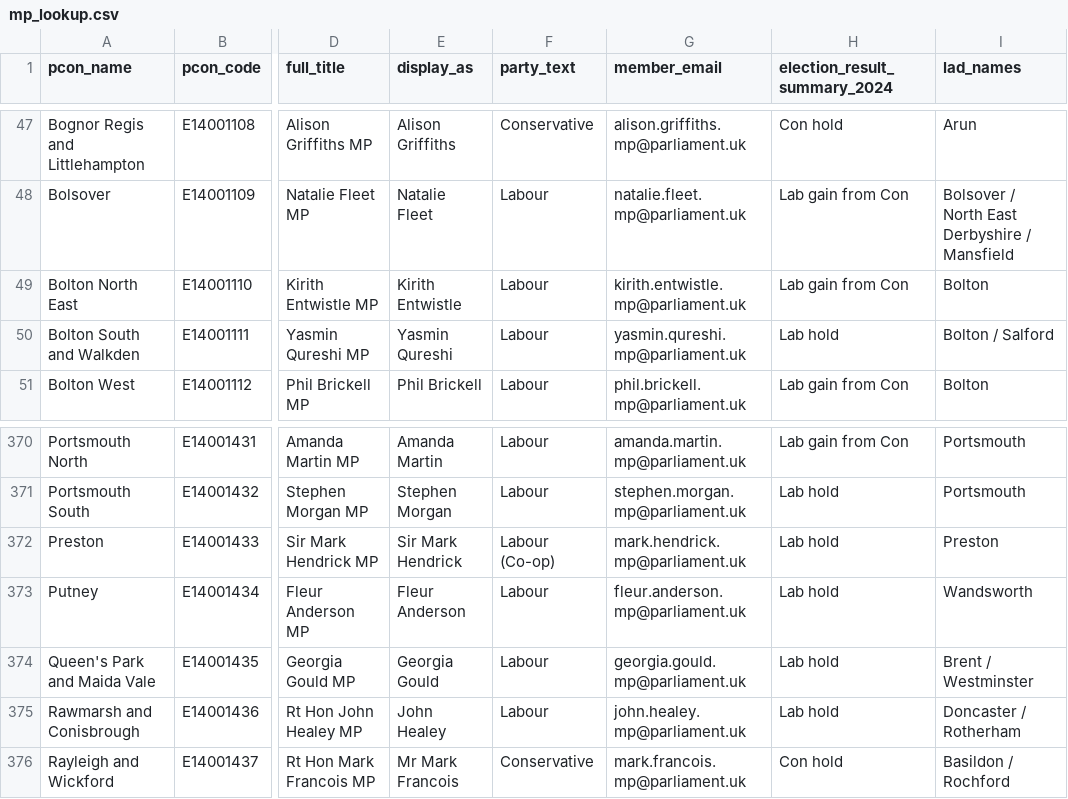
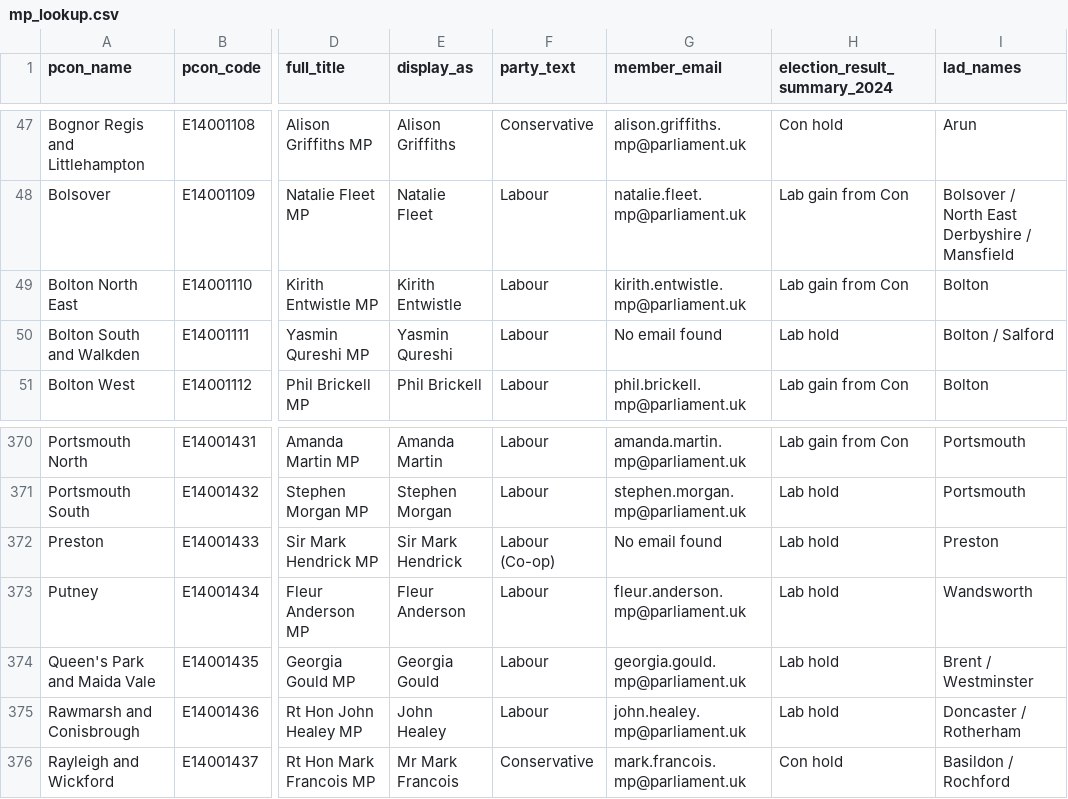
Before and after one commit to dfe-analytical-services/mp-lookup, a CSV file: mp_lookup.csv, drawn as a sheet; only a part is shown, gaps mark what is left out; the diff names each change by its address in the sheet, - before the commit and + after, or states it on an @@ line.

```diff
--- a/mp_lookup.csv
+++ b/mp_lookup.csv
-G50 (member_email): yasmin.qureshi.mp@parliament.uk
+G50 (member_email): No email found
-G372 (member_email): mark.hendrick.mp@parliament.uk
+G372 (member_email): No email found
```
